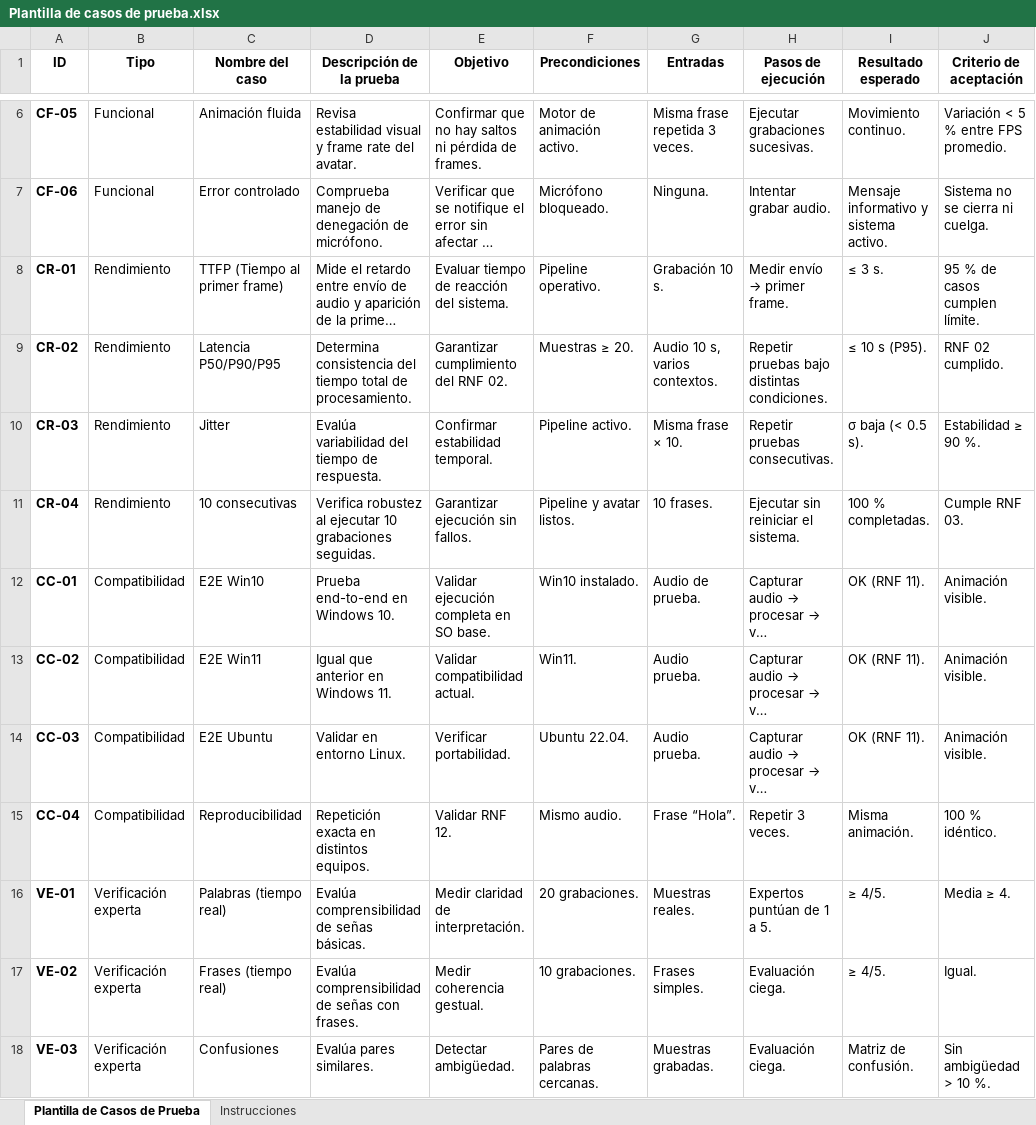
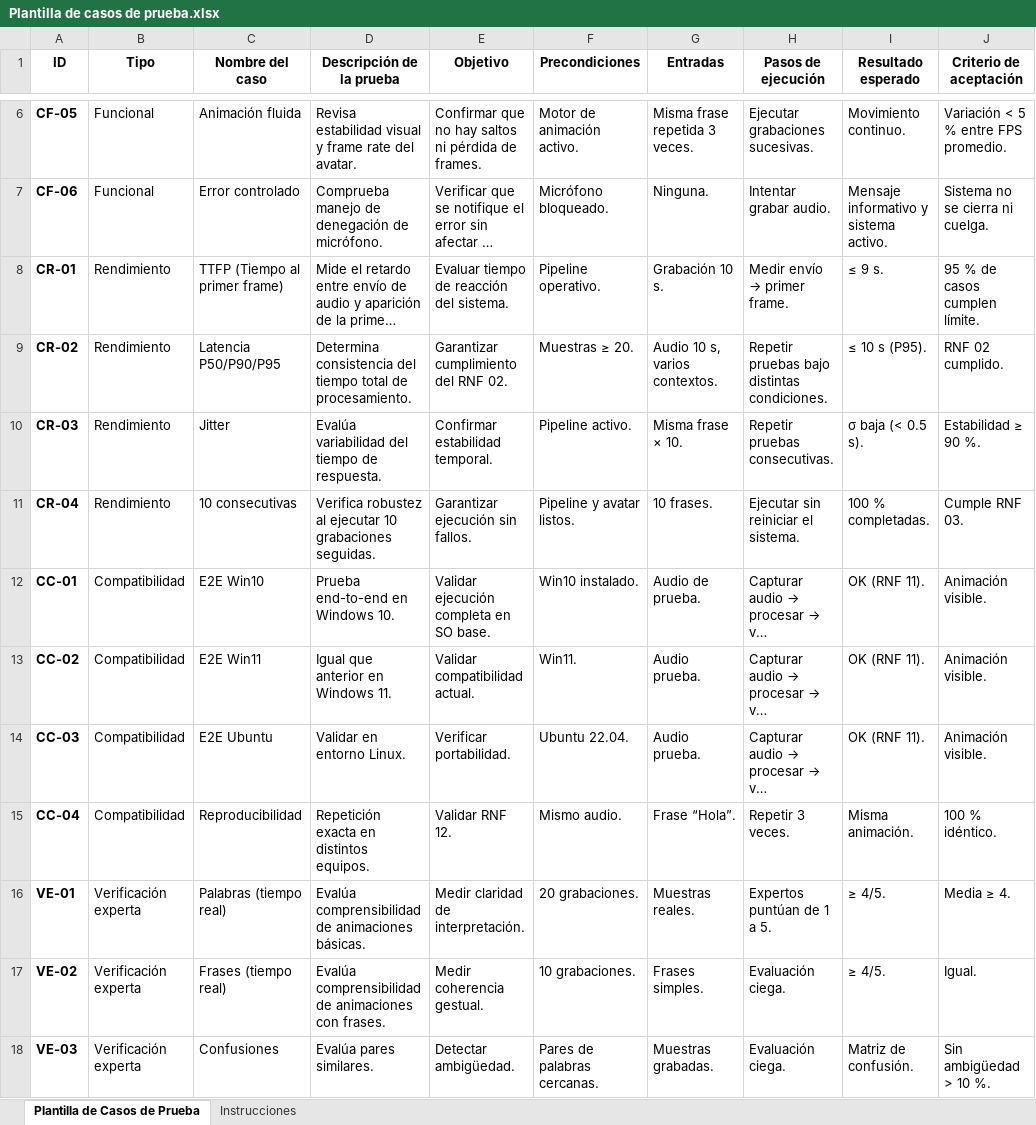
Before and after one commit to eypino/CatchAI, an Excel workbook: Otros documentos/Documentación/Plantilla de casos de prueba.xlsx, sheet Plantilla de Casos de Prueba, drawn as a sheet; only a part is shown, gaps mark what is left out; long unchanged cells end in …; values as stored, in another font and other column widths than the file's, no borders; table styles not drawn; the diff names each change by its address in the sheet, - before the commit and + after, or states it on an @@ line.

```diff
--- a/Otros documentos/Documentación/Plantilla de casos de prueba.xlsx (sheet Plantilla de Casos de Prueba)
+++ b/Otros documentos/Documentación/Plantilla de casos de prueba.xlsx (sheet Plantilla de Casos de Prueba)
-I8 (Resultado esperado): ≤ 3 s.
+I8 (Resultado esperado): ≤ 9 s.
-D16 (Descripción de la prueba): Evalúa comprensibilidad de señas básicas.
+D16 (Descripción de la prueba): Evalúa comprensibilidad de animaciones básicas.
-D17 (Descripción de la prueba): …comprensibilidad de señas con frases.
+D17 (Descripción de la prueba): …comprensibilidad de animaciones con frases.
```
Also changed, not shown: Otros documentos/Documentación/Escenarios de Calidad y resumen de casos de uso.xlsx, Otros documentos/Documentación/Historias_Usuario_CatchAI.xlsx, 14 other files.
